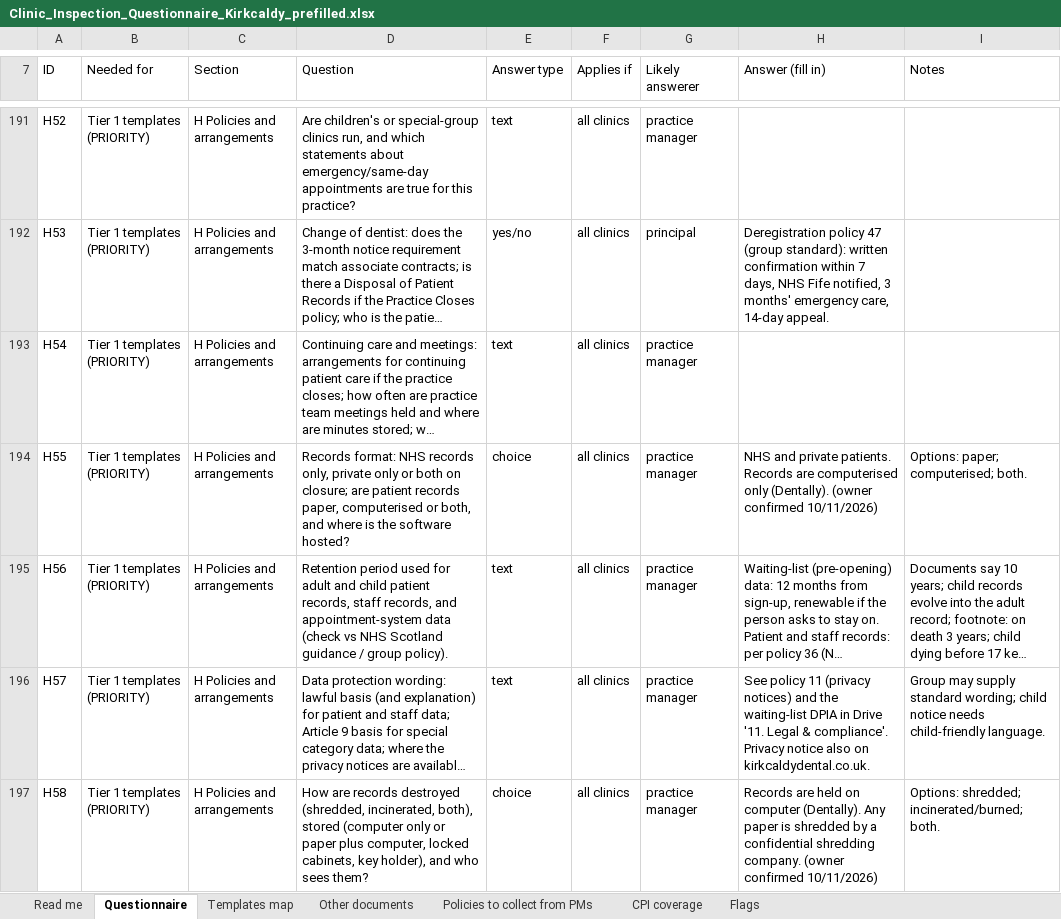
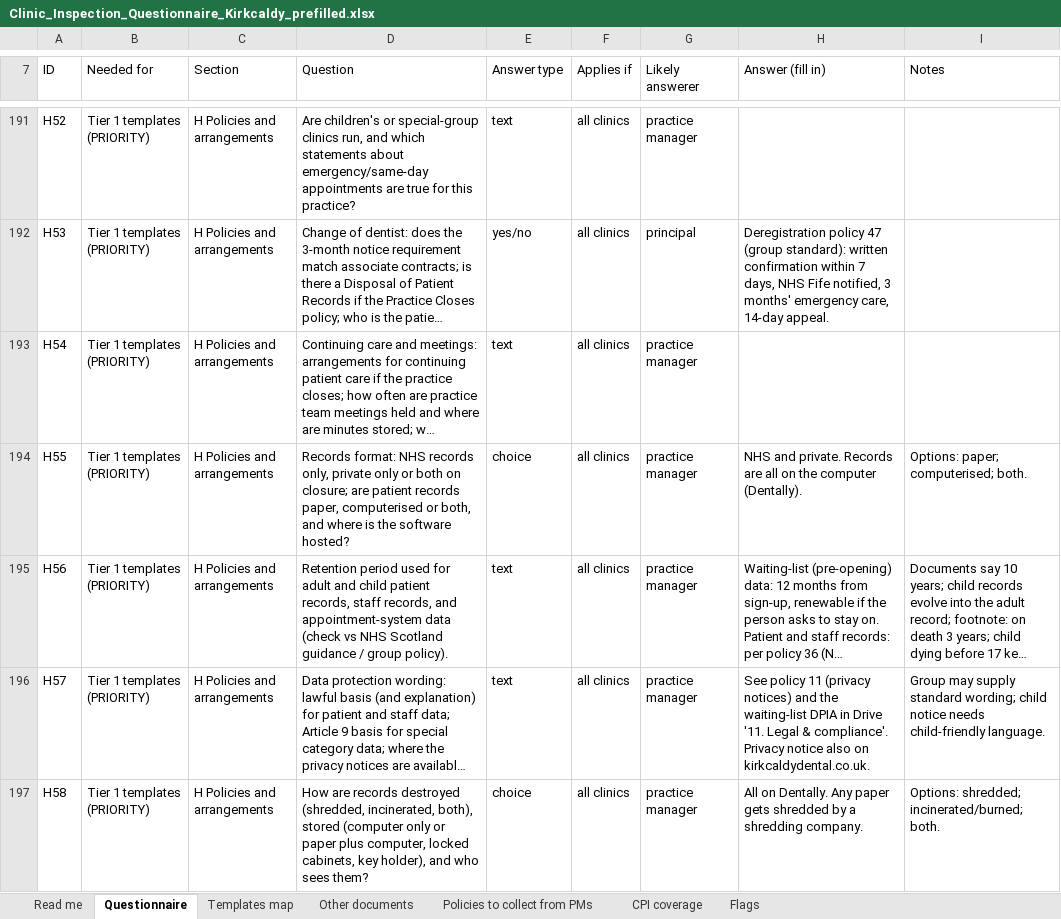
Before and after one commit to fqpmc824wx-droid/Kirkcaldy, an Excel workbook: legal/inspection/Clinic_Inspection_Questionnaire_Kirkcaldy_prefilled.xlsx, sheet Questionnaire, drawn as a sheet; only a part is shown, gaps mark what is left out; long unchanged cells end in …; values as stored, in another font and other column widths than the file's, no cell formats; the diff covers the shown part only; the diff names each change by its address in the sheet, - before the commit and + after, or states it on an @@ line.

```diff
--- a/legal/inspection/Clinic_Inspection_Questionnaire_Kirkcaldy_prefilled.xlsx (sheet Questionnaire)
+++ b/legal/inspection/Clinic_Inspection_Questionnaire_Kirkcaldy_prefilled.xlsx (sheet Questionnaire)
-H194 (Answer (fill in)): NHS and private patients. Records are computerised only (Dentally). (owner confirmed 10/11/2026)
+H194 (Answer (fill in)): NHS and private. Records are all on the computer (Dentally).
-H197 (Answer (fill in)): Records are held on computer (Dentally). Any paper is shredded by a confidential shredding company. (owner confirmed 10/11/2026)
+H197 (Answer (fill in)): All on Dentally. Any paper gets shredded by a shredding company.
```
Also changed, not shown: 88 edited cells elsewhere in this sheet, sheet Read me, cell formats.
